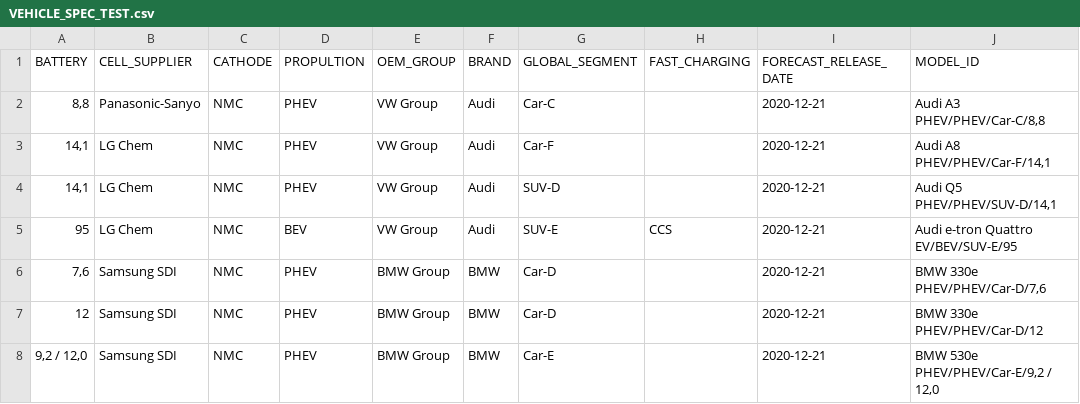
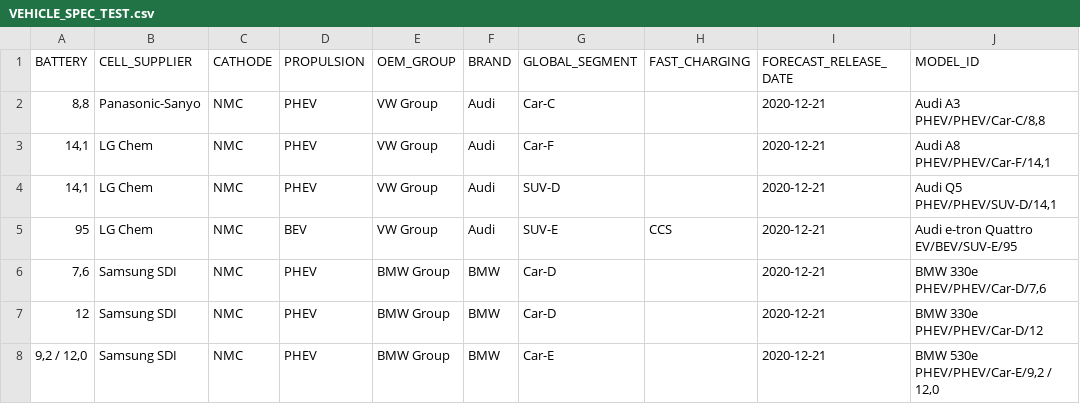
Before and after one commit to arthur-FD/test, a CSV file: FINAL_CSV/VEHICLE_SPEC_TEST.csv, drawn as a sheet; only a part is shown.

```diff
--- a/FINAL_CSV/VEHICLE_SPEC_TEST.csv
+++ b/FINAL_CSV/VEHICLE_SPEC_TEST.csv
@@ -1,2 +1,2 @@
-BATTERY,CELL_SUPPLIER,CATHODE,PROPULTION,OEM_GROUP,BRAND,GLOBAL_SEGMENT,FAST_CHARGING,FORECAST_RELEASE_DATE,MODEL_ID
+BATTERY,CELL_SUPPLIER,CATHODE,PROPULSION,OEM_GROUP,BRAND,GLOBAL_SEGMENT,FAST_CHARGING,FORECAST_RELEASE_DATE,MODEL_ID
 "8,8",Panasonic-Sanyo,NMC,PHEV,VW Group,Audi,Car-C,,2020-12-21,"Audi A3 PHEV/PHEV/Car-C/8,8"
```
Also changed, not shown: 5 other files.
